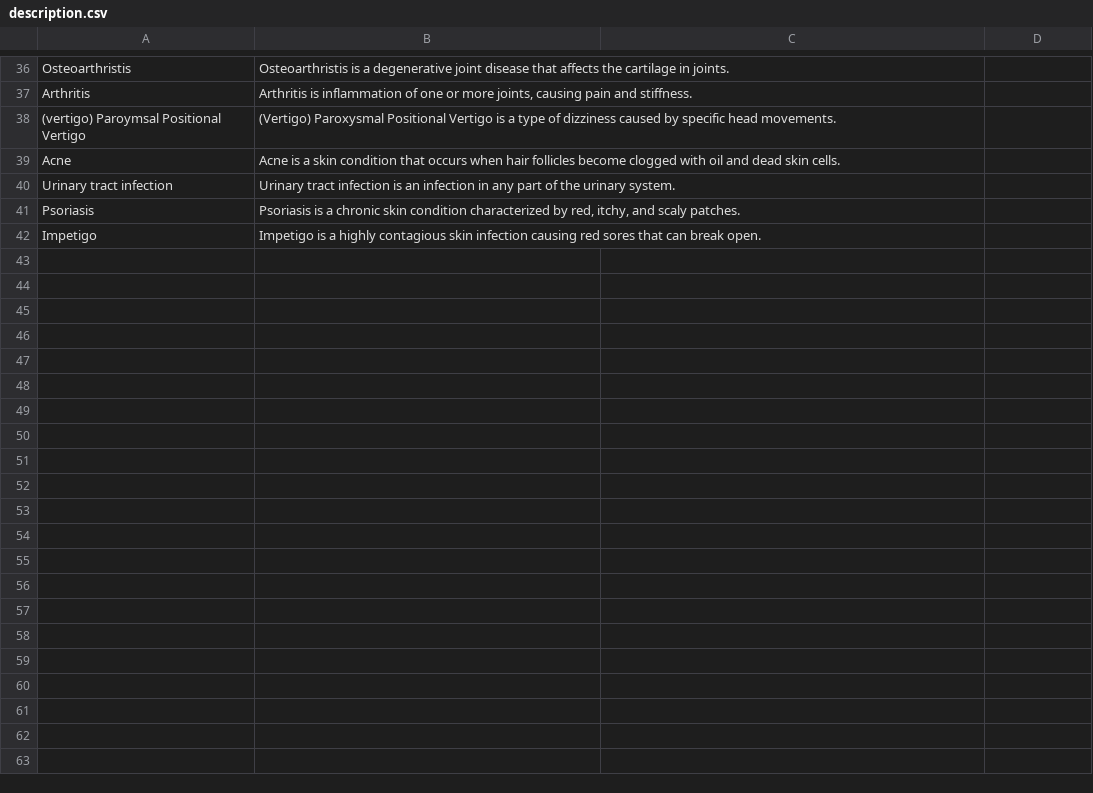
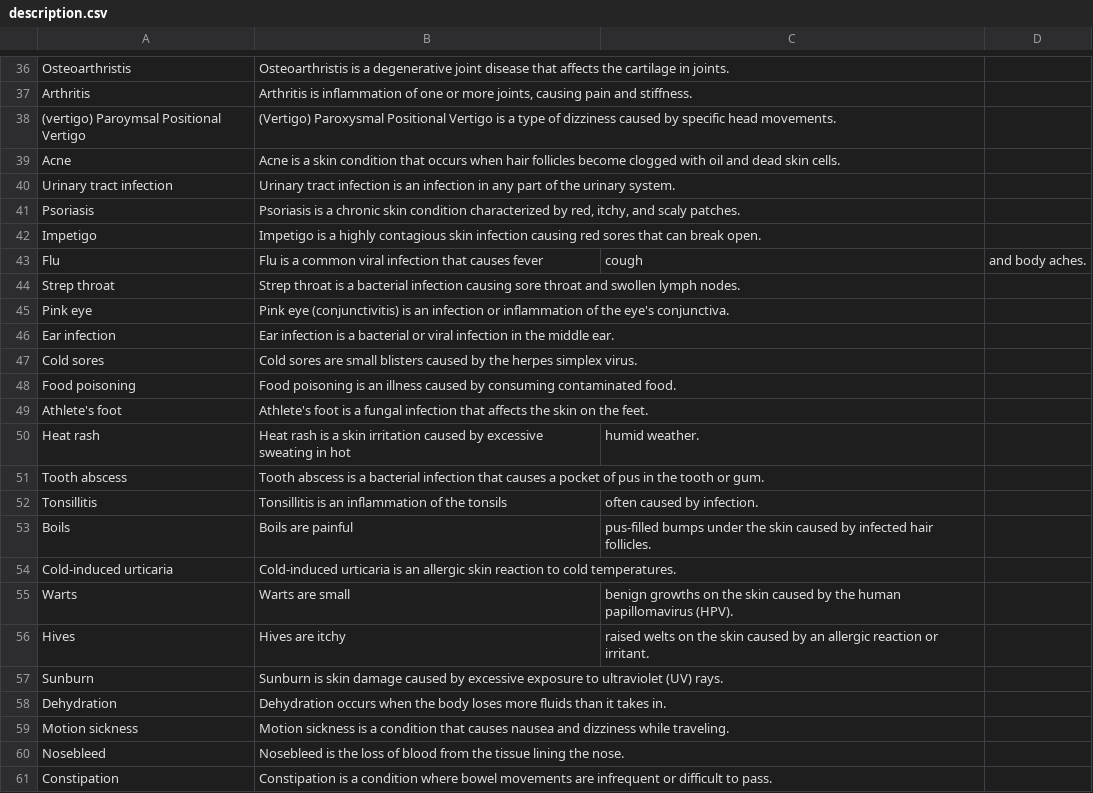
Before and after one commit to glngnbn/OKIDOK, a CSV file: OKIDOK/datasets/description.csv, drawn as a sheet; only a part is shown, gaps mark what is left out.

Commit message:
Update description.csv

```diff
--- a/OKIDOK/datasets/description.csv
+++ b/OKIDOK/datasets/description.csv
@@ -42 +42,20 @@ Psoriasis,"Psoriasis is a chronic skin condition characterized by red, itchy, an
 Impetigo,Impetigo is a highly contagious skin infection causing red sores that can break open.
+Flu,Flu is a common viral infection that causes fever, cough, and body aches.
+Strep throat,Strep throat is a bacterial infection causing sore throat and swollen lymph nodes.
+Pink eye,Pink eye (conjunctivitis) is an infection or inflammation of the eye's conjunctiva.
+Ear infection,Ear infection is a bacterial or viral infection in the middle ear.
+Cold sores,Cold sores are small blisters caused by the herpes simplex virus.
+Food poisoning,Food poisoning is an illness caused by consuming contaminated food.
+Athlete's foot,Athlete's foot is a fungal infection that affects the skin on the feet.
+Heat rash,Heat rash is a skin irritation caused by excessive sweating in hot, humid weather.
+Tooth abscess,Tooth abscess is a bacterial infection that causes a pocket of pus in the tooth or gum.
+Tonsillitis,Tonsillitis is an inflammation of the tonsils, often caused by infection.
+Boils,Boils are painful, pus-filled bumps under the skin caused by infected hair follicles.
+Cold-induced urticaria,Cold-induced urticaria is an allergic skin reaction to cold temperatures.
+Warts,Warts are small, benign growths on the skin caused by the human papillomavirus (HPV).
+Hives,Hives are itchy, raised welts on the skin caused by an allergic reaction or irritant.
+Sunburn,Sunburn is skin damage caused by excessive exposure to ultraviolet (UV) rays.
+Dehydration,Dehydration occurs when the body loses more fluids than it takes in.
+Motion sickness,Motion sickness is a condition that causes nausea and dizziness while traveling.
+Nosebleed,Nosebleed is the loss of blood from the tissue lining the nose.
+Constipation,Constipation is a condition where bowel movements are infrequent or difficult to pass.
```
